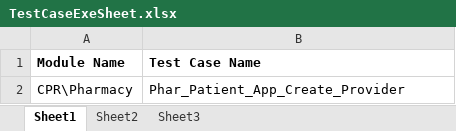
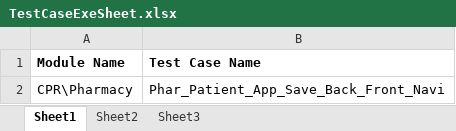
Before and after one commit to sbabupresidency1/fipsar_automation, an Excel workbook: QA/testcases/TestCaseExeSheet.xlsx, sheet Sheet1, drawn as a sheet; values as stored, in another font and other column widths than the file's, no borders; the diff names each change by its address in the sheet, - before the commit and + after, or states it on an @@ line.

```diff
--- a/QA/testcases/TestCaseExeSheet.xlsx (sheet Sheet1)
+++ b/QA/testcases/TestCaseExeSheet.xlsx (sheet Sheet1)
-B2 (Test Case Name): Phar_Patient_App_Create_Provider
+B2 (Test Case Name): Phar_Patient_App_Save_Back_Front_Navi
```
Also changed, not shown: sheet Sheet2, QA/testcases/CPR/Pharmacy/Phar_Patient_App_Save_Back_Front_Navi.xlsx, 1 other file.
